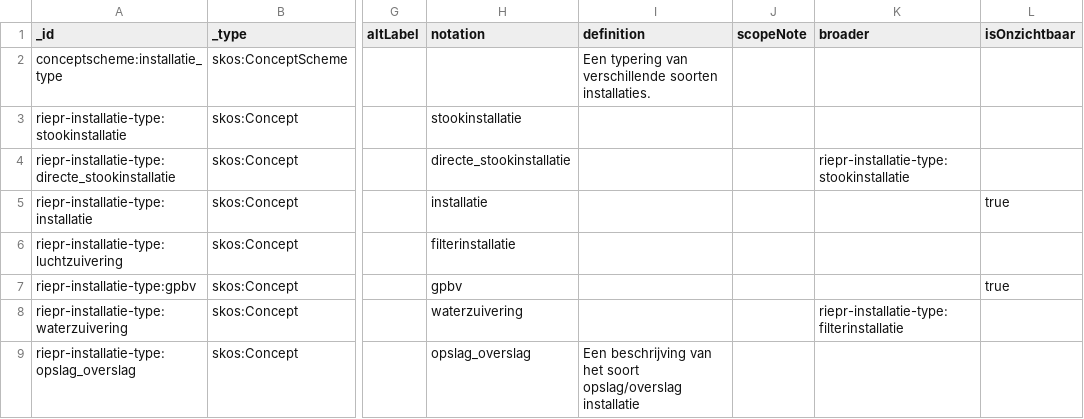
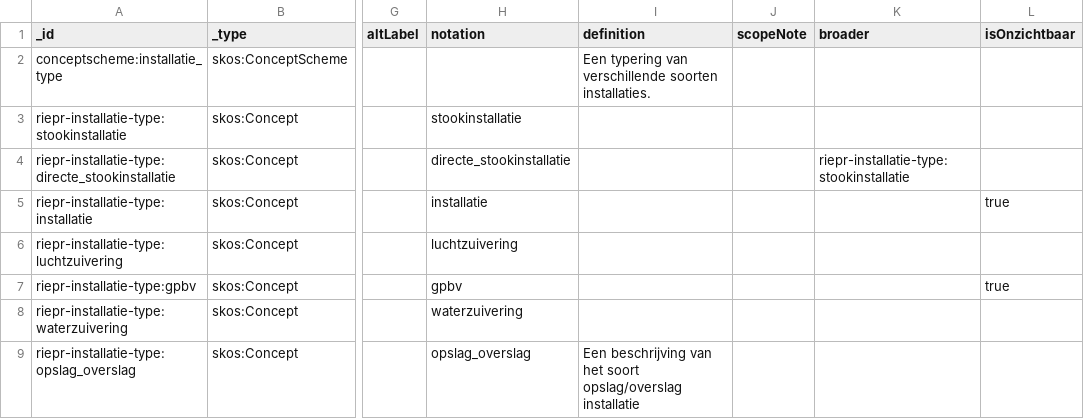
Before and after one commit to milieuinfo/codelijst-rie-iepr, a CSV file: src/source/installatie_type.csv, drawn as a sheet; only a part is shown, gaps mark what is left out; the diff names each change by its address in the sheet, - before the commit and + after, or states it on an @@ line.

```diff
--- a/src/source/installatie_type.csv
+++ b/src/source/installatie_type.csv
-H6 (notation): filterinstallatie
+H6 (notation): luchtzuivering
-K8 (broader): riepr-installatie-type:filterinstallatie
+K8 (broader): (empty)
```
Also changed, not shown: 5 other files.
